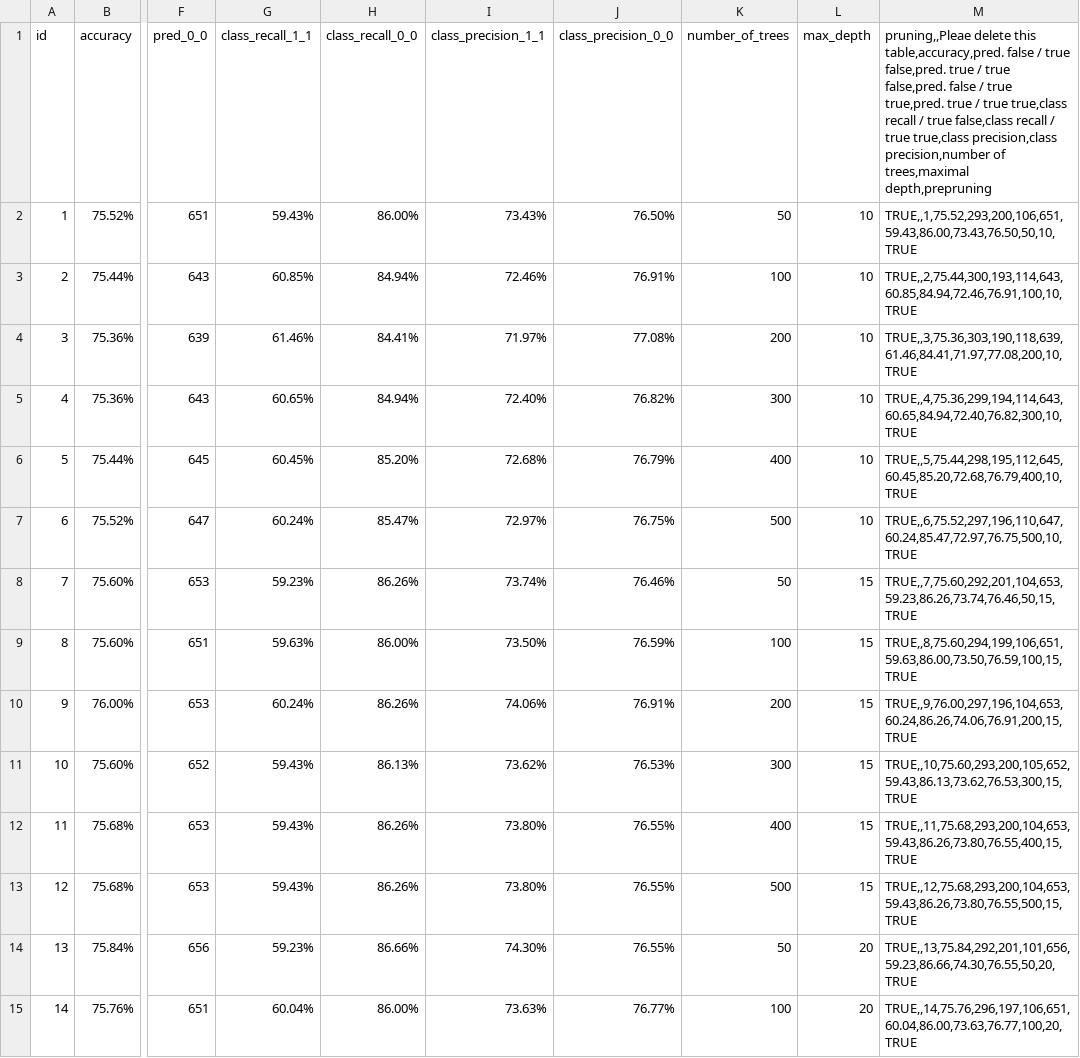
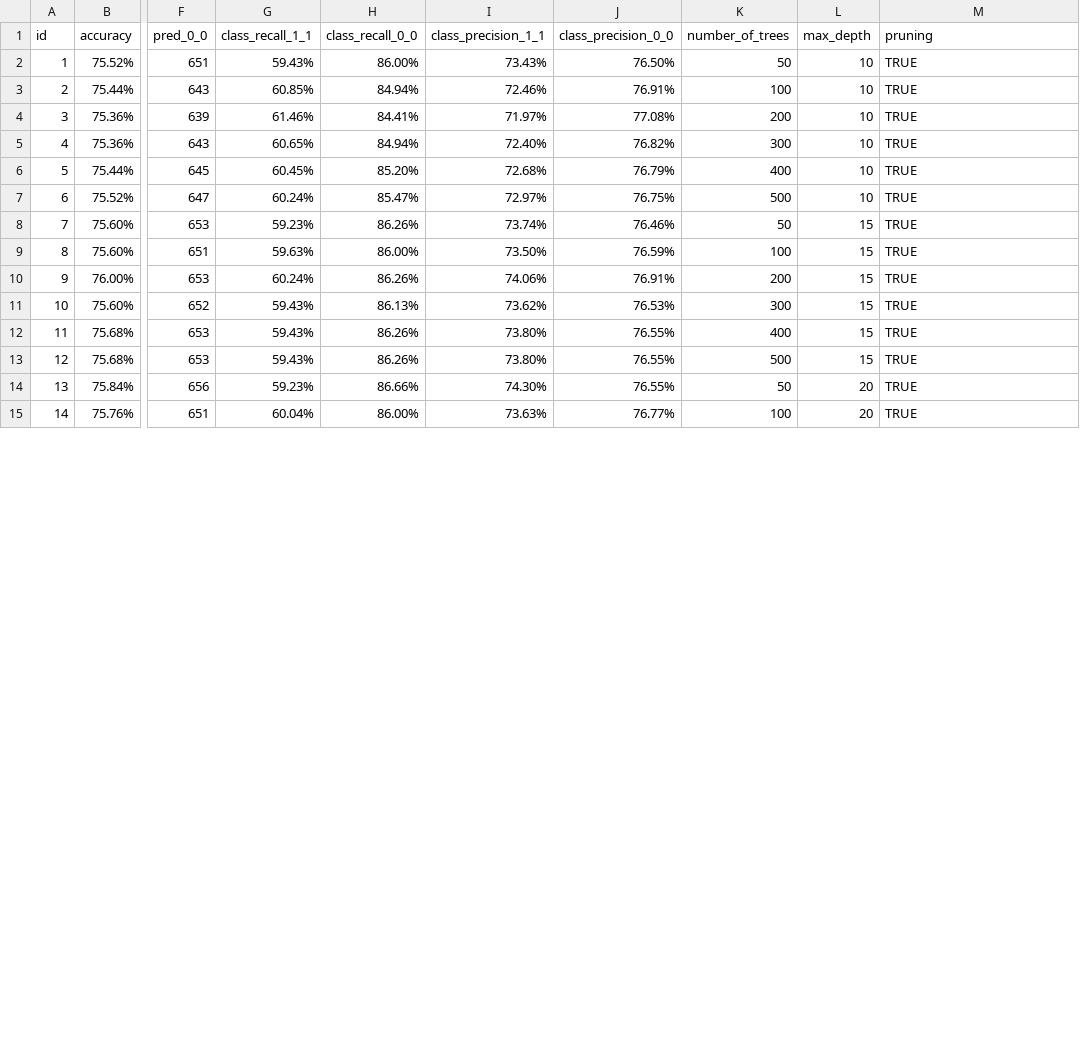
Before and after one commit to EvaStrasek/Data-Mining-Project-Startups, a CSV file: Data/results_random_forest_13012026.csv, drawn as a sheet; only a part is shown, gaps mark what is left out; the diff covers the shown part only; the diff names each change by its address in the sheet, - before the commit and + after, or states it on an @@ line.

Commit message:
Add files via upload

```diff
--- a/Data/results_random_forest_13012026.csv
+++ b/Data/results_random_forest_13012026.csv
-M1: pruning,,Pleae delete this table,accuracy,pred. false / true false,pred. true / true false,pred. false / true true,pred. true / true true,class recall / true false,class recall / true true,class precision,class precision,number of trees,maximal depth,prepruning
+M1: pruning
-M2 (pruning): TRUE,,1,75.52,293,200,106,651,59.43,86.00,73.43,76.50,50,10,TRUE
+M2 (pruning): TRUE
-M3 (pruning): TRUE,,2,75.44,300,193,114,643,60.85,84.94,72.46,76.91,100,10,TRUE
+M3 (pruning): TRUE
-M4 (pruning): TRUE,,3,75.36,303,190,118,639,61.46,84.41,71.97,77.08,200,10,TRUE
+M4 (pruning): TRUE
-M5 (pruning): TRUE,,4,75.36,299,194,114,643,60.65,84.94,72.40,76.82,300,10,TRUE
+M5 (pruning): TRUE
-M6 (pruning): TRUE,,5,75.44,298,195,112,645,60.45,85.20,72.68,76.79,400,10,TRUE
+M6 (pruning): TRUE
-M7 (pruning): TRUE,,6,75.52,297,196,110,647,60.24,85.47,72.97,76.75,500,10,TRUE
+M7 (pruning): TRUE
-M8 (pruning): TRUE,,7,75.60,292,201,104,653,59.23,86.26,73.74,76.46,50,15,TRUE
+M8 (pruning): TRUE
-M9 (pruning): TRUE,,8,75.60,294,199,106,651,59.63,86.00,73.50,76.59,100,15,TRUE
+M9 (pruning): TRUE
-M10 (pruning): TRUE,,9,76.00,297,196,104,653,60.24,86.26,74.06,76.91,200,15,TRUE
+M10 (pruning): TRUE
-M11 (pruning): TRUE,,10,75.60,293,200,105,652,59.43,86.13,73.62,76.53,300,15,TRUE
+M11 (pruning): TRUE
-M12 (pruning): TRUE,,11,75.68,293,200,104,653,59.43,86.26,73.80,76.55,400,15,TRUE
+M12 (pruning): TRUE
-M13 (pruning): TRUE,,12,75.68,293,200,104,653,59.43,86.26,73.80,76.55,500,15,TRUE
+M13 (pruning): TRUE
-M14 (pruning): TRUE,,13,75.84,292,201,101,656,59.23,86.66,74.30,76.55,50,20,TRUE
+M14 (pruning): TRUE
-M15 (pruning): TRUE,,14,75.76,296,197,106,651,60.04,86.00,73.63,76.77,100,20,TRUE
+M15 (pruning): TRUE
```
Also changed, not shown: 46 edited cells elsewhere in this file.
